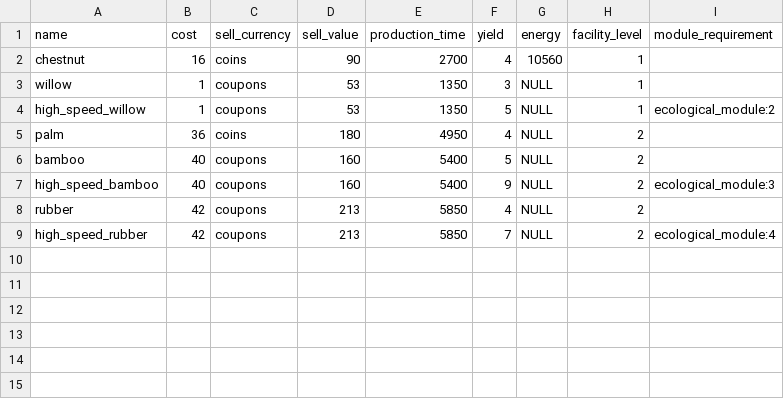
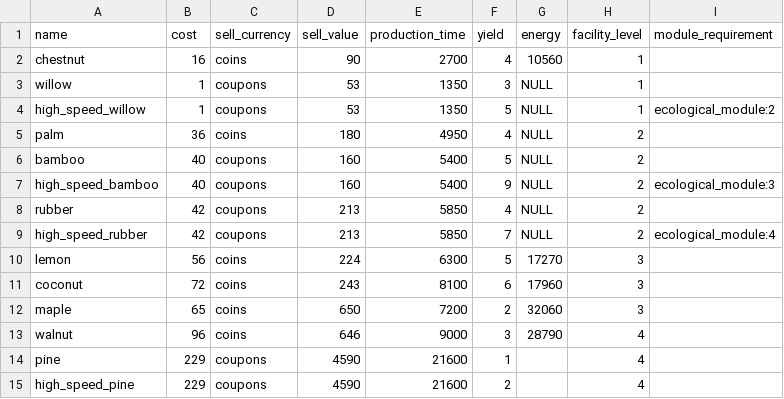
Before and after one commit to ae-bii/aniimax, a CSV file: data/woodland.csv, drawn as a sheet.

Commit message:
Added all farmland, woodland, and mineral_pile data

```diff
--- a/data/woodland.csv
+++ b/data/woodland.csv
@@ -9 +9,7 @@ rubber, 42, coupons, 213, 5850, 4, NULL, 2,
 high_speed_rubber, 42, coupons, 213, 5850, 7, NULL, 2, ecological_module:4
+lemon, 56, coins, 224, 6300, 5, 17270, 3,
+coconut, 72, coins, 243, 8100, 6, 17960, 3,
+maple, 65, coins, 650, 7200, 2, 32060, 3,
+walnut, 96, coins, 646, 9000, 3, 28790, 4,
+pine, 229, coupons, 4590, 21600, 1, , 4,
+high_speed_pine, 229, coupons, 4590, 21600, 2, , 4,
```
Also changed, not shown: data/farmland.csv, data/mineral_pile.csv.
